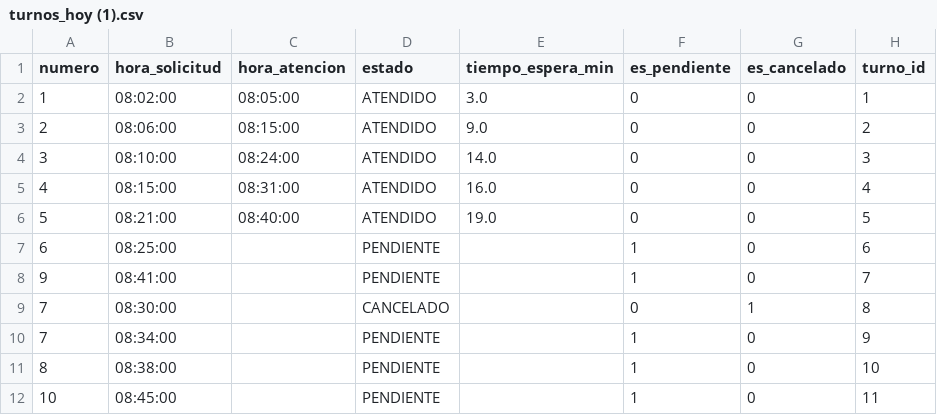
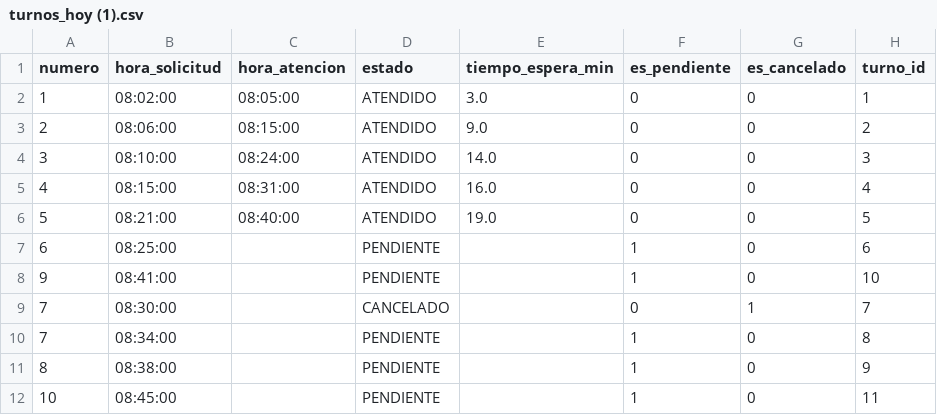
Before and after one commit to ssabogall/plantillas-reto, a CSV file: turnos_hoy (1).csv, drawn as a sheet.

Commit message:
Add files via upload

```diff
--- a/turnos_hoy (1).csv
+++ b/turnos_hoy (1).csv
@@ -7,6 +7,6 @@
 6,08:25:00,,PENDIENTE,,1,0,6
-9,08:41:00,,PENDIENTE,,1,0,7
-7,08:30:00,,CANCELADO,,0,1,8
-7,08:34:00,,PENDIENTE,,1,0,9
-8,08:38:00,,PENDIENTE,,1,0,10
+9,08:41:00,,PENDIENTE,,1,0,10
+7,08:30:00,,CANCELADO,,0,1,7
+7,08:34:00,,PENDIENTE,,1,0,8
+8,08:38:00,,PENDIENTE,,1,0,9
 10,08:45:00,,PENDIENTE,,1,0,11
```
